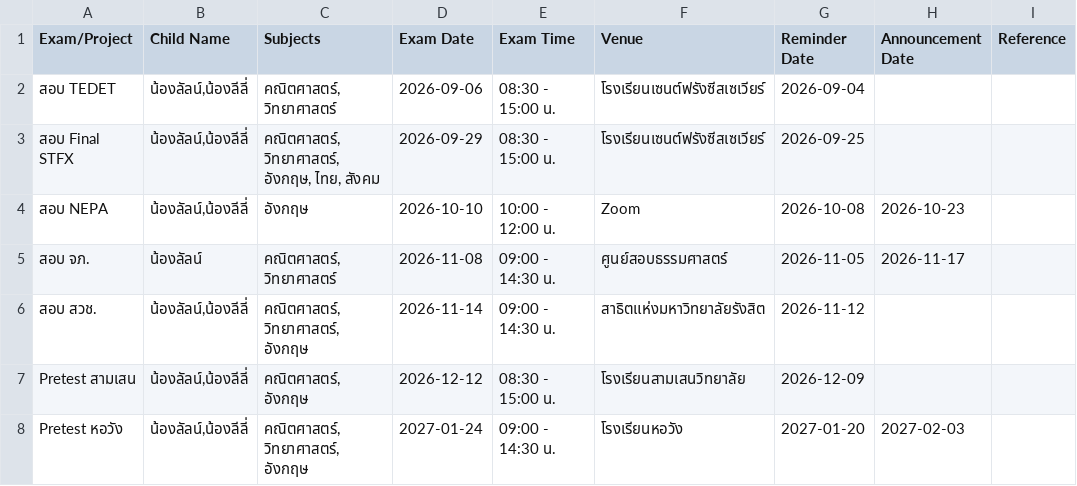
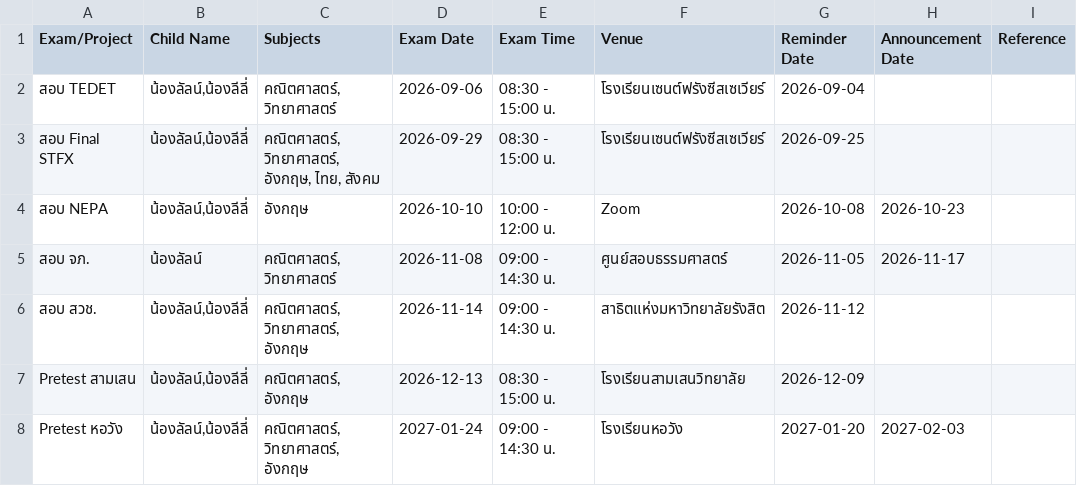
Before and after one commit to wworawann/exam-dashboard, a CSV file: Exam_Tracking_Data_Detail_Tabl.csv, drawn as a sheet; only a part is shown; the diff names each change by its address in the sheet, - before the commit and + after, or states it on an @@ line.

Commit message:
Update Exam_Tracking_Data_Detail_Tabl.csv

```diff
--- a/Exam_Tracking_Data_Detail_Tabl.csv
+++ b/Exam_Tracking_Data_Detail_Tabl.csv
-D7 (Exam Date): 2026-12-12
+D7 (Exam Date): 2026-12-13
```
